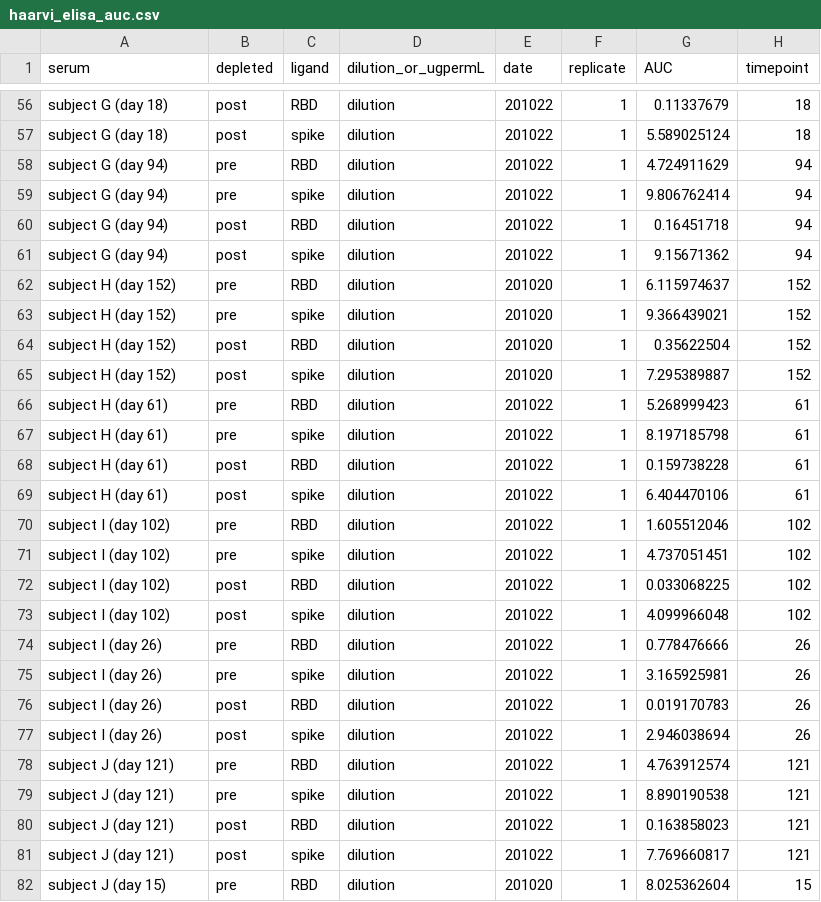
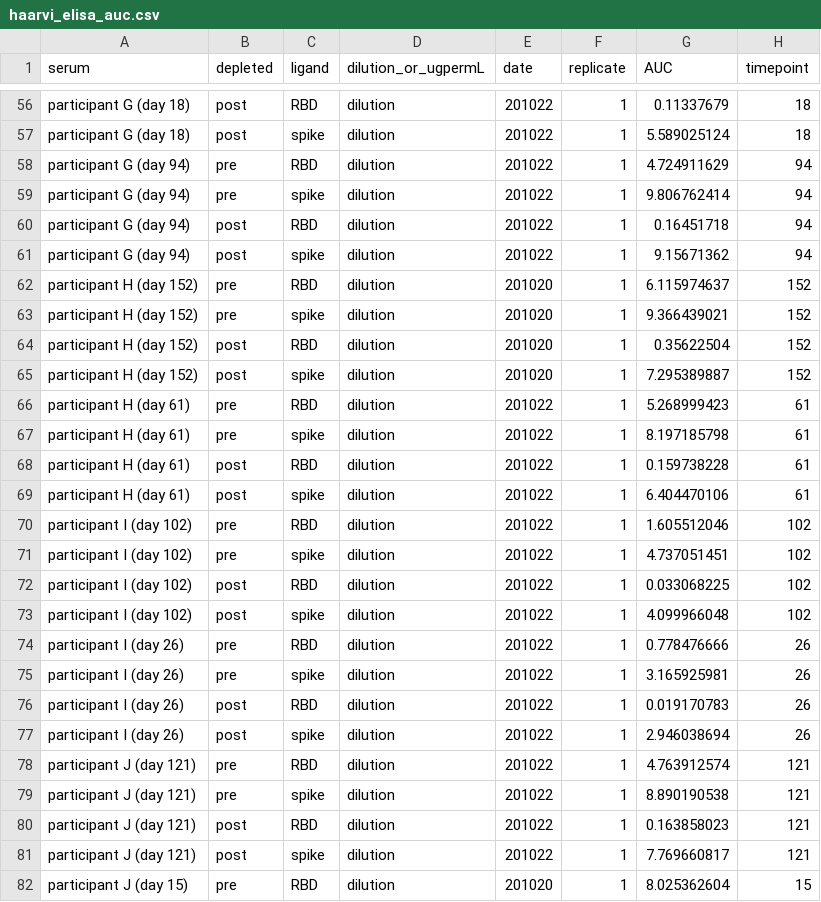
Before and after one commit to jbloomlab/SARS-CoV-2-RBD_MAP_Moderna, a CSV file: experimental_data/data/haarvi_elisa_auc.csv, drawn as a sheet; only a part is shown, gaps mark what is left out; the diff covers the shown part only; the diff names each change by its address in the sheet, - before the commit and + after, or states it on an @@ line.

```diff
--- a/experimental_data/data/haarvi_elisa_auc.csv
+++ b/experimental_data/data/haarvi_elisa_auc.csv
-A56:A57 (serum): subject G (day 18)
+A56:A57 (serum): participant G (day 18)
-A58:A61 (serum): subject G (day 94)
+A58:A61 (serum): participant G (day 94)
-A62:A65 (serum): subject H (day 152)
+A62:A65 (serum): participant H (day 152)
-A66:A69 (serum): subject H (day 61)
+A66:A69 (serum): participant H (day 61)
-A70:A73 (serum): subject I (day 102)
+A70:A73 (serum): participant I (day 102)
-A74:A77 (serum): subject I (day 26)
+A74:A77 (serum): participant I (day 26)
-A78:A81 (serum): subject J (day 121)
+A78:A81 (serum): participant J (day 121)
-A82 (serum): subject J (day 15)
+A82 (serum): participant J (day 15)
```
Also changed, not shown: 113 edited cells elsewhere in this file, experimental_data/data/haarvi_rbd_depletion_foldchange_ic50.csv, experimental_data/results/rbd_absorptions/elisa_auc.csv, 16 other files.
